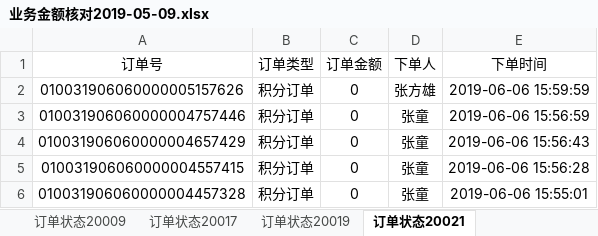
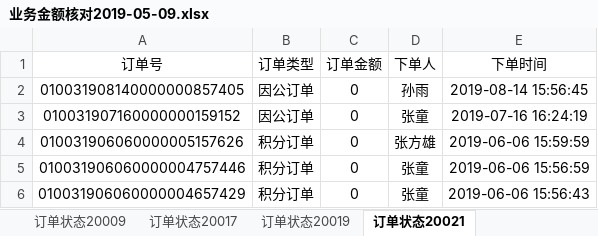
Before and after one commit to xiaotong117/four_pritices, an Excel workbook: xuping/业务金额核对2019-05-09.xlsx, sheet 订单状态20021, drawn as a sheet; only a part is shown; the shorter side is filled out with more unchanged rows; values as stored, in another font and other column widths than the file's, no borders; the diff names each change by its address in the sheet, - before the commit and + after, or states it on an @@ line.

```diff
--- a/xuping/业务金额核对2019-05-09.xlsx (sheet 订单状态20021)
+++ b/xuping/业务金额核对2019-05-09.xlsx (sheet 订单状态20021)
+row 2: 010031908140000000857405 | 因公订单 | 0 | 孙雨 | 2019-08-14 15:56:45
+row 3: 010031907160000000159152 | 因公订单 | 0 | 张童 | 2019-07-16 16:24:19
```
Also changed, not shown: sheet 订单状态20001, sheet 订单状态20017, sheet 订单状态20019, 6 other files.
